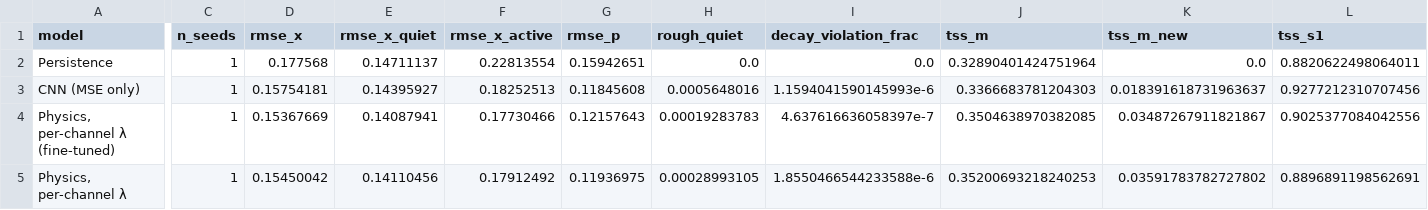
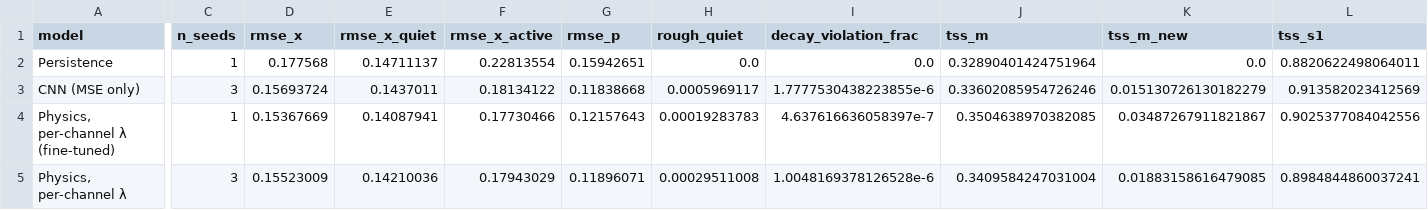
Before and after one commit to mburchnmsu/solar-flare-forecast, a CSV file: results/real_summary.csv, drawn as a sheet; only a part is shown, gaps mark what is left out; the diff covers the shown part only; the diff names each change by its address in the sheet, - before the commit and + after, or states it on an @@ line.

```diff
--- a/results/real_summary.csv
+++ b/results/real_summary.csv
-C3 (n_seeds): 1
+C3 (n_seeds): 3
-D3 (rmse_x): 0.15754181
+D3 (rmse_x): 0.15693724
-E3 (rmse_x_quiet): 0.14395927
+E3 (rmse_x_quiet): 0.1437011
-F3 (rmse_x_active): 0.18252513
+F3 (rmse_x_active): 0.18134122
-G3 (rmse_p): 0.11845608
+G3 (rmse_p): 0.11838668
-H3 (rough_quiet): 0.0005648016
+H3 (rough_quiet): 0.0005969117
-I3 (decay_violation_frac): 1.1594041590145993e-6
+I3 (decay_violation_frac): 1.7777530438223855e-6
-J3 (tss_m): 0.3366683781204303
+J3 (tss_m): 0.33602085954726246
-K3 (tss_m_new): 0.018391618731963637
+K3 (tss_m_new): 0.015130726130182279
-L3 (tss_s1): 0.9277212310707456
+L3 (tss_s1): 0.913582023412569
-C5 (n_seeds): 1
+C5 (n_seeds): 3
-D5 (rmse_x): 0.15450042
+D5 (rmse_x): 0.15523009
-E5 (rmse_x_quiet): 0.14110456
+E5 (rmse_x_quiet): 0.14210036
-F5 (rmse_x_active): 0.17912492
+F5 (rmse_x_active): 0.17943029
-G5 (rmse_p): 0.11936975
+G5 (rmse_p): 0.11896071
-H5 (rough_quiet): 0.00028993105
+H5 (rough_quiet): 0.00029511008
-I5 (decay_violation_frac): 1.8550466544233588e-6
+I5 (decay_violation_frac): 1.0048169378126528e-6
-J5 (tss_m): 0.35200693218240253
+J5 (tss_m): 0.3409584247031004
-K5 (tss_m_new): 0.03591783782727802
+K5 (tss_m_new): 0.01883158616479085
-L5 (tss_s1): 0.8896891198562691
+L5 (tss_s1): 0.8984844860037241
```
Also changed, not shown: 18 edited cells elsewhere in this file, results/real_metrics.csv, 2 other files.
